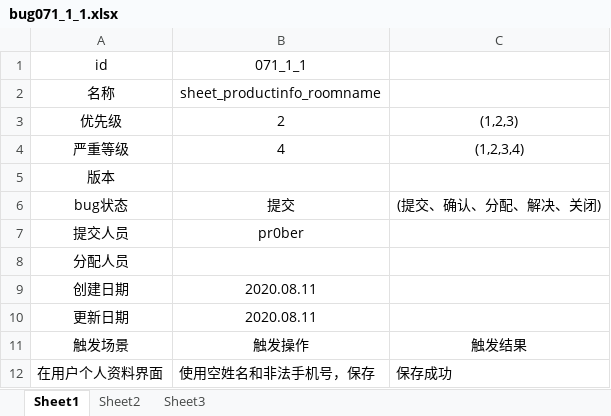
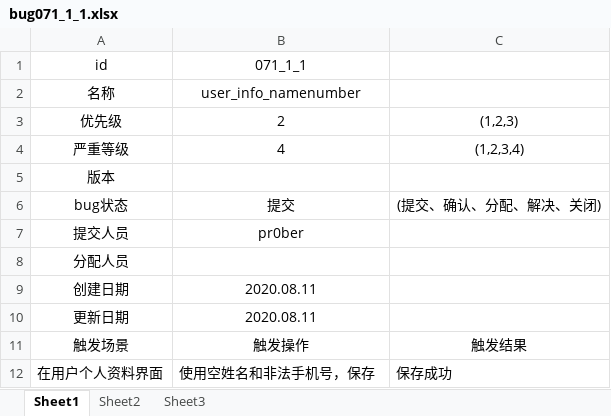
Before and after one commit to GhostNo9/whome_test, an Excel workbook: bug/bug071_1_1.xlsx, sheet Sheet1, drawn as a sheet; values as stored, in another font and other column widths than the file's, no borders; the diff names each change by its address in the sheet, - before the commit and + after, or states it on an @@ line.

```diff
--- a/bug/bug071_1_1.xlsx (sheet Sheet1)
+++ b/bug/bug071_1_1.xlsx (sheet Sheet1)
-B2 (071_1_1): sheet_productinfo_roomname
+B2 (071_1_1): user_info_namenumber
```
Also changed, not shown: bug/bug002_1_1.xlsx, 11 other files.
